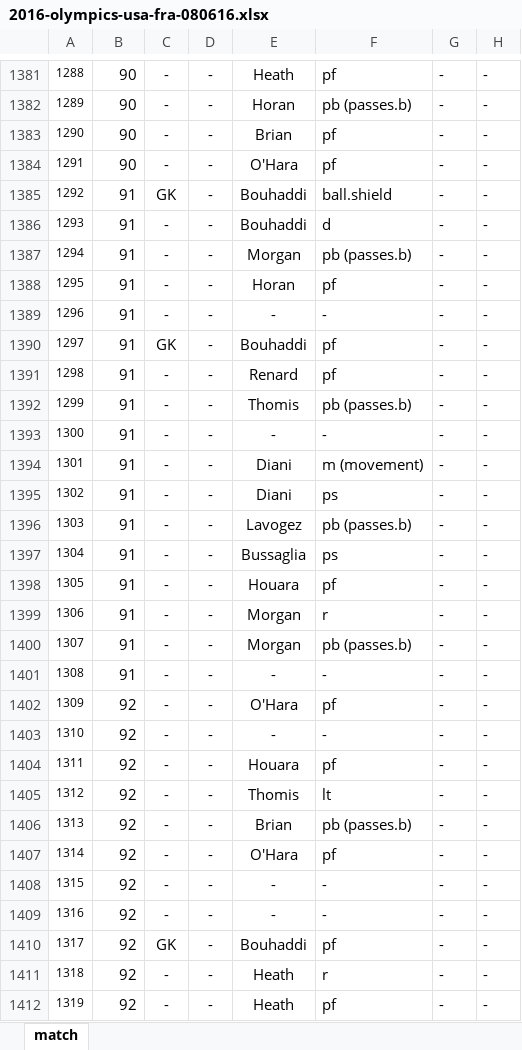
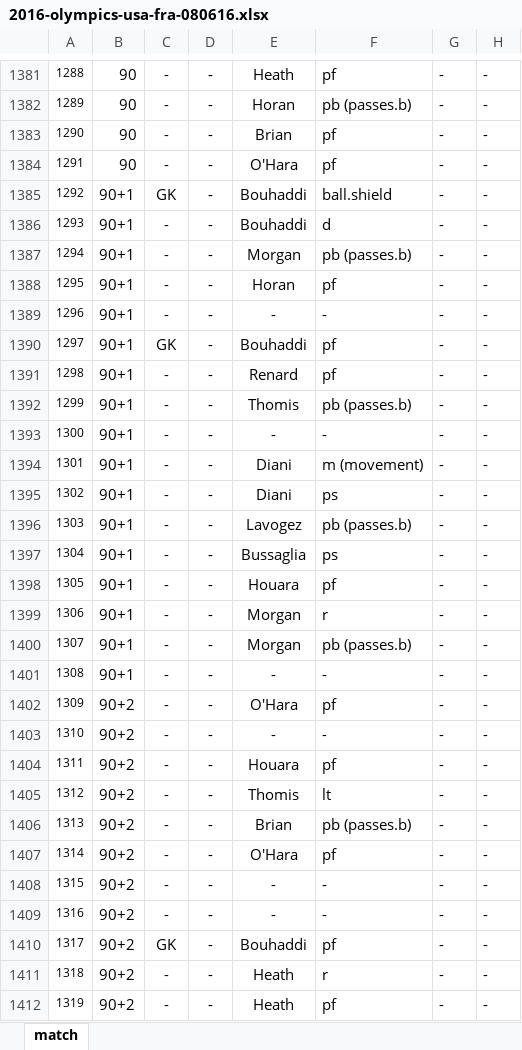
Before and after one commit to alfredomartinezjr/wosostats, an Excel workbook: source/excel/2016-olympics/2016-olympics-usa-fra-080616.xlsx, sheet match, drawn as a sheet; only a part is shown, gaps mark what is left out; values as stored, in another font and other column widths than the file's, no borders; the diff covers the shown part only; the diff names each change by its address in the sheet, - before the commit and + after, or states it on an @@ line.

Commit message:
Fixed formatting in USA olympics matches' Excel files

```diff
--- a/source/excel/2016-olympics/2016-olympics-usa-fra-080616.xlsx (sheet match)
+++ b/source/excel/2016-olympics/2016-olympics-usa-fra-080616.xlsx (sheet match)
-B1385:B1401: 91
+B1385:B1401: 90+1
-B1402:B1412: 92
+B1402:B1412: 90+2
```
Also changed, not shown: 76 edited cells elsewhere in this sheet, source/excel/2016-olympics/2016-olympics-usa-col-080916.xlsx, source/excel/2016-olympics/2016-olympics-usa-swe-081216.xlsx.
